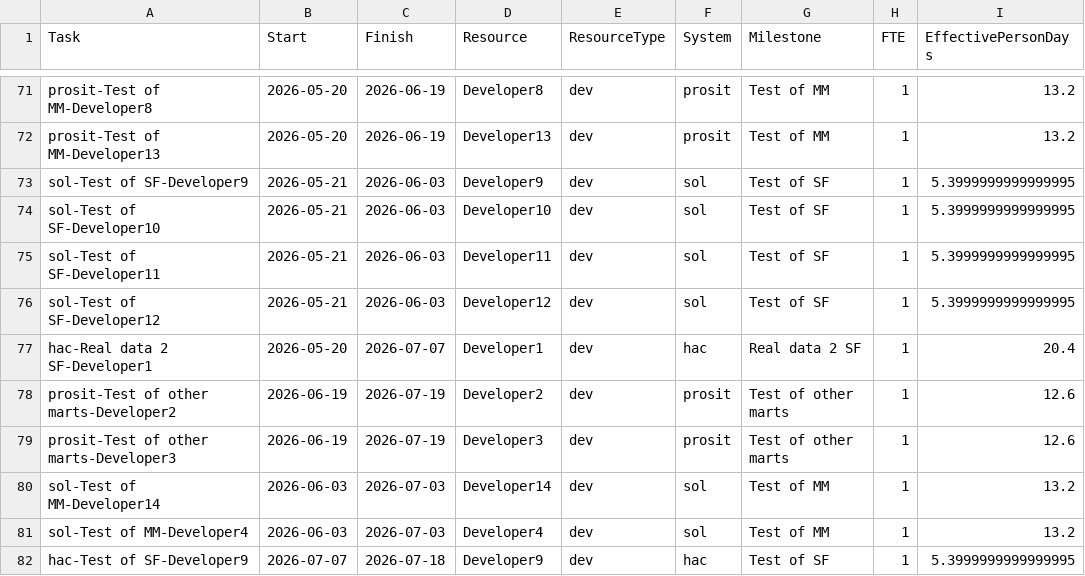
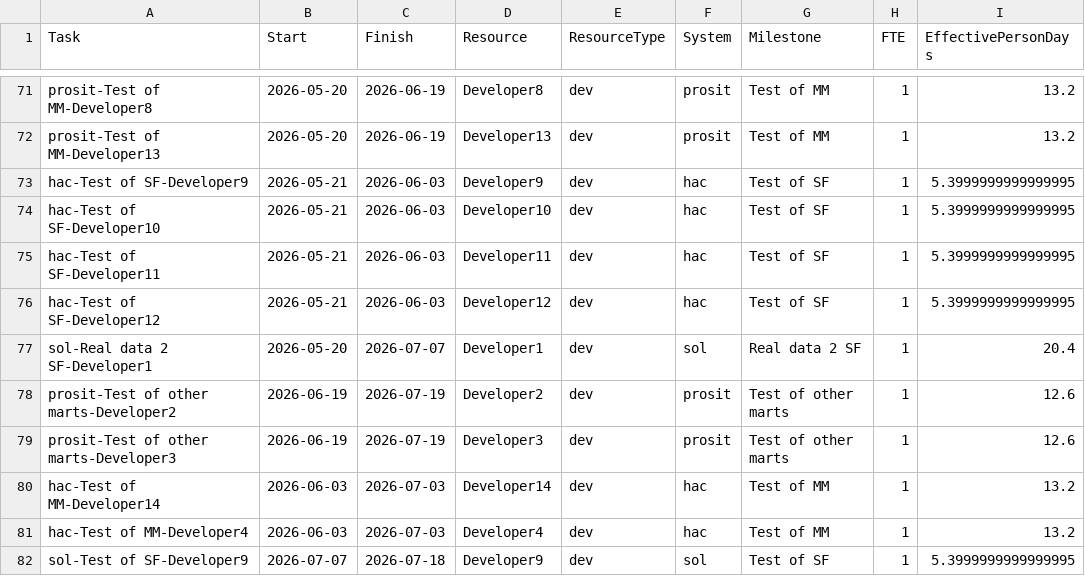
Before and after one commit to perjmi/gantt, a CSV file: tasks_detailed.csv, drawn as a sheet; only a part is shown, gaps mark what is left out; the diff covers the shown part only.

```diff
--- a/tasks_detailed.csv
+++ b/tasks_detailed.csv
@@ -72,11 +72,11 @@ prosit-Test of MM-Developer8,2026-05-20,2026-06-19,Developer8,dev,prosit,Test of
 prosit-Test of MM-Developer13,2026-05-20,2026-06-19,Developer13,dev,prosit,Test of MM,1,13.2
-sol-Test of SF-Developer9,2026-05-21,2026-06-03,Developer9,dev,sol,Test of SF,1,5.3999999999999995
-sol-Test of SF-Developer10,2026-05-21,2026-06-03,Developer10,dev,sol,Test of SF,1,5.3999999999999995
-sol-Test of SF-Developer11,2026-05-21,2026-06-03,Developer11,dev,sol,Test of SF,1,5.3999999999999995
-sol-Test of SF-Developer12,2026-05-21,2026-06-03,Developer12,dev,sol,Test of SF,1,5.3999999999999995
-hac-Real data 2 SF-Developer1,2026-05-20,2026-07-07,Developer1,dev,hac,Real data 2 SF,1,20.4
+hac-Test of SF-Developer9,2026-05-21,2026-06-03,Developer9,dev,hac,Test of SF,1,5.3999999999999995
+hac-Test of SF-Developer10,2026-05-21,2026-06-03,Developer10,dev,hac,Test of SF,1,5.3999999999999995
+hac-Test of SF-Developer11,2026-05-21,2026-06-03,Developer11,dev,hac,Test of SF,1,5.3999999999999995
+hac-Test of SF-Developer12,2026-05-21,2026-06-03,Developer12,dev,hac,Test of SF,1,5.3999999999999995
+sol-Real data 2 SF-Developer1,2026-05-20,2026-07-07,Developer1,dev,sol,Real data 2 SF,1,20.4
 prosit-Test of other marts-Developer2,2026-06-19,2026-07-19,Developer2,dev,prosit,Test of other marts,1,12.6
 prosit-Test of other marts-Developer3,2026-06-19,2026-07-19,Developer3,dev,prosit,Test of other marts,1,12.6
-sol-Test of MM-Developer14,2026-06-03,2026-07-03,Developer14,dev,sol,Test of MM,1,13.2
-sol-Test of MM-Developer4,2026-06-03,2026-07-03,Developer4,dev,sol,Test of MM,1,13.2
-hac-Test of SF-Developer9,2026-07-07,2026-07-18,Developer9,dev,hac,Test of SF,1,5.3999999999999995
+hac-Test of MM-Developer14,2026-06-03,2026-07-03,Developer14,dev,hac,Test of MM,1,13.2
+hac-Test of MM-Developer4,2026-06-03,2026-07-03,Developer4,dev,hac,Test of MM,1,13.2
+sol-Test of SF-Developer9,2026-07-07,2026-07-18,Developer9,dev,sol,Test of SF,1,5.3999999999999995
```
Also changed, not shown: 38 edited cells elsewhere in this file, tasks_converted.csv, 3 other files.
